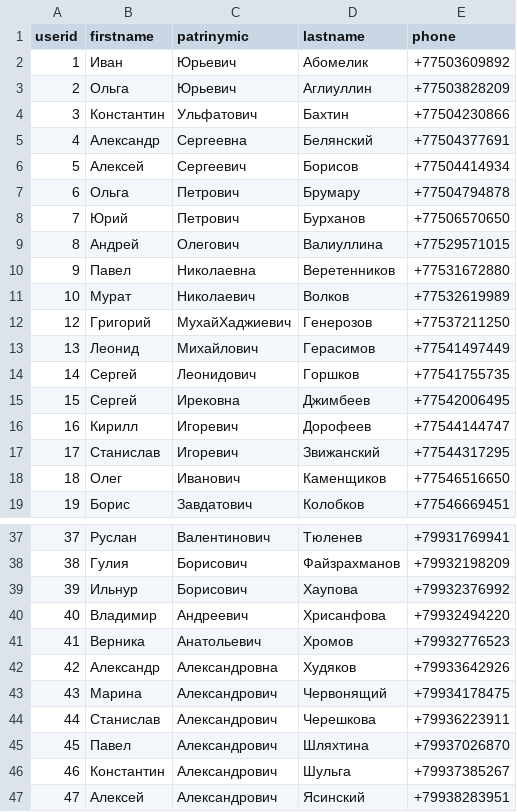
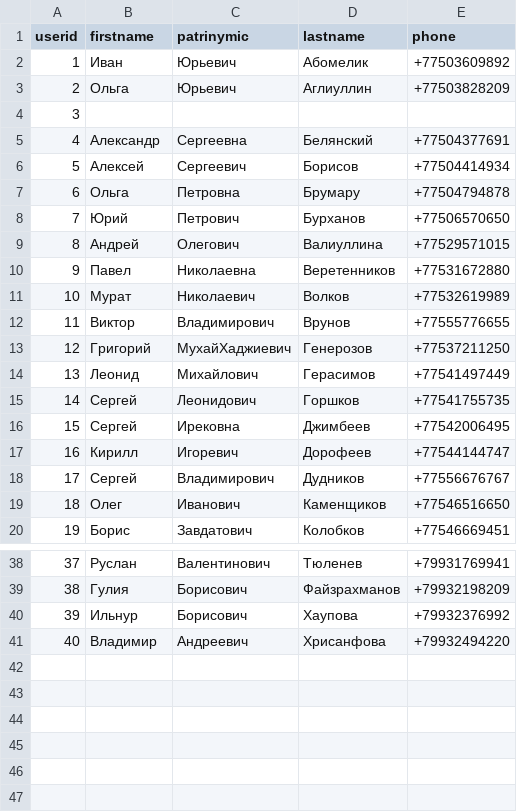
Before and after one commit to lexizli/homework8, a CSV file: phones.csv, drawn as a sheet; only a part is shown, gaps mark what is left out.

```diff
--- a/phones.csv
+++ b/phones.csv
@@ -3,6 +3,6 @@ userid,firstname,patrinymic,lastname,phone
 2,Ольга,Юрьевич,Аглиуллин,+77503828209
-3,Константин,Ульфатович,Бахтин,+77504230866
+3,,,,
 4,Александр,Сергеевна,Белянский,+77504377691
 5,Алексей,Сергеевич,Борисов,+77504414934
-6,Ольга,Петрович,Брумару,+77504794878
+6,Ольга,Петровна,Брумару,+77504794878
 7,Юрий,Петрович,Бурханов,+77506570650
@@ -11,2 +11,3 @@ userid,firstname,patrinymic,lastname,phone
 10,Мурат,Николаевич,Волков,+77532619989
+11,Виктор,Владимирович,Врунов,+77555776655
 12,Григорий,МухайХаджиевич,Генерозов,+77537211250
@@ -16,3 +17,3 @@ userid,firstname,patrinymic,lastname,phone
 16,Кирилл,Игоревич,Дорофеев,+77544144747
-17,Станислав,Игоревич,Звижанский,+77544317295
+17,Сергей,Владимирович,Дудников,+77556676767
 18,Олег,Иванович,Каменщиков,+77546516650
@@ -40,8 +41 @@ userid,firstname,patrinymic,lastname,phone
 40,Владимир,Андреевич,Хрисанфова,+79932494220
-41,Верника,Анатольевич,Хромов,+79932776523
-42,Александр,Александровна,Худяков,+79933642926
-43,Марина,Александрович,Червонящий,+79934178475
-44,Станислав,Александрович,Черешкова,+79936223911
-45,Павел,Александрович,Шляхтина,+79937026870
-46,Константин,Александрович,Шульга,+79937385267
-47,Алексей,Александрович,Ясинский,+79938283951
```
Also changed, not shown: 5 other files.
